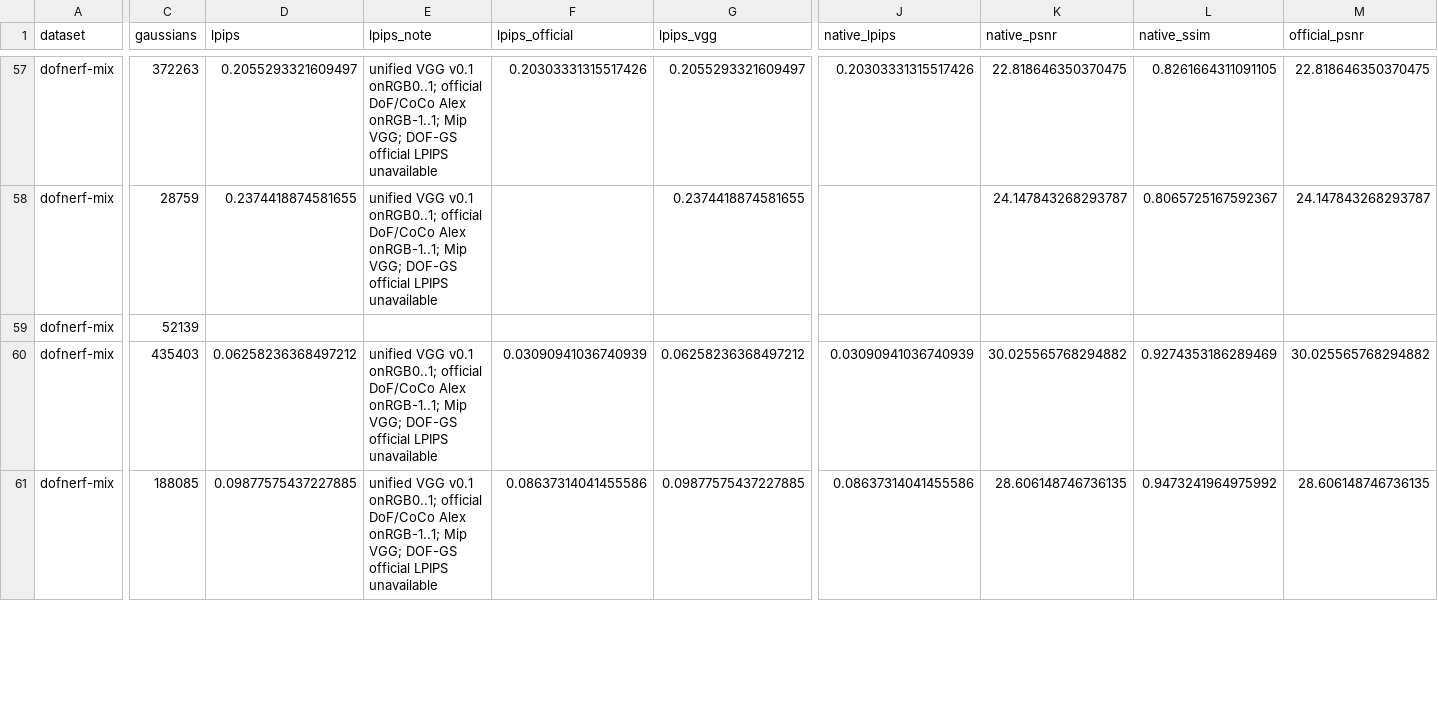
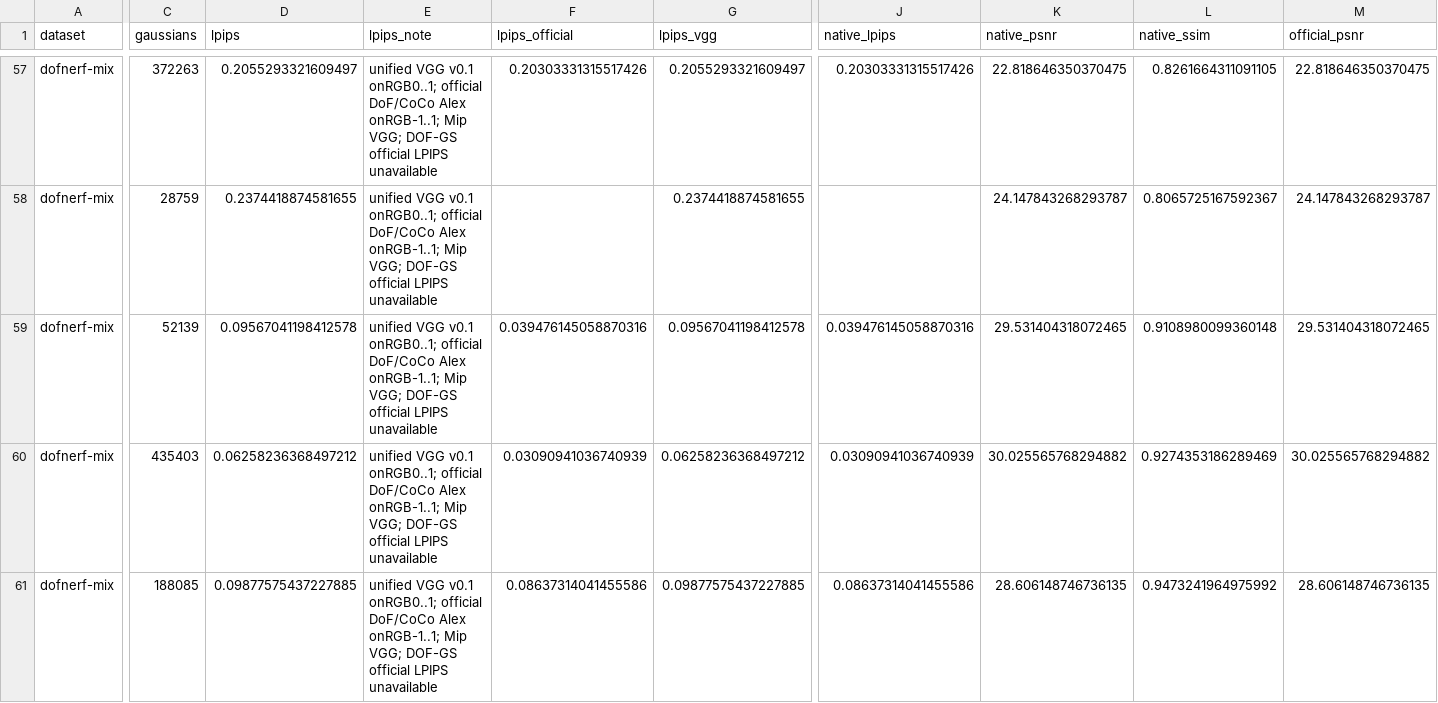
Before and after one commit to mengmcy1/OPPO-depth-guided-video-bokeh, a CSV file: 03_实验记录/records/dof-gs-repro-2026-11-05-round1-A-and-R0.csv, drawn as a sheet; only a part is shown, gaps mark what is left out; the diff covers the shown part only; the diff names each change by its address in the sheet, - before the commit and + after, or states it on an @@ line.

```diff
--- a/03_实验记录/records/dof-gs-repro-2026-11-05-round1-A-and-R0.csv
+++ b/03_实验记录/records/dof-gs-repro-2026-11-05-round1-A-and-R0.csv
-D59 (lpips): (empty)
+D59 (lpips): 0.09567041198412578
-E59 (lpips_note): (empty)
+E59 (lpips_note): unified VGG v0.1 onRGB0..1; official DoF/CoCo Alex onRGB-1..1; Mip VGG; DOF-GS official LPIPS unavailable
-F59 (lpips_official): (empty)
+F59 (lpips_official): 0.039476145058870316
-G59 (lpips_vgg): (empty)
+G59 (lpips_vgg): 0.09567041198412578
-J59 (native_lpips): (empty)
+J59 (native_lpips): 0.039476145058870316
-K59 (native_psnr): (empty)
+K59 (native_psnr): 29.531404318072465
-L59 (native_ssim): (empty)
+L59 (native_ssim): 0.9108980099360148
-M59 (official_psnr): (empty)
+M59 (official_psnr): 29.531404318072465
```
Also changed, not shown: 7 edited cells elsewhere in this file, 03_实验记录/records/dof-gs-repro-2026-11-05-round1-R1-averages.csv, 03_实验记录/records/dof-gs-repro-2026-11-05-round1-R1.csv, 5 other files.
